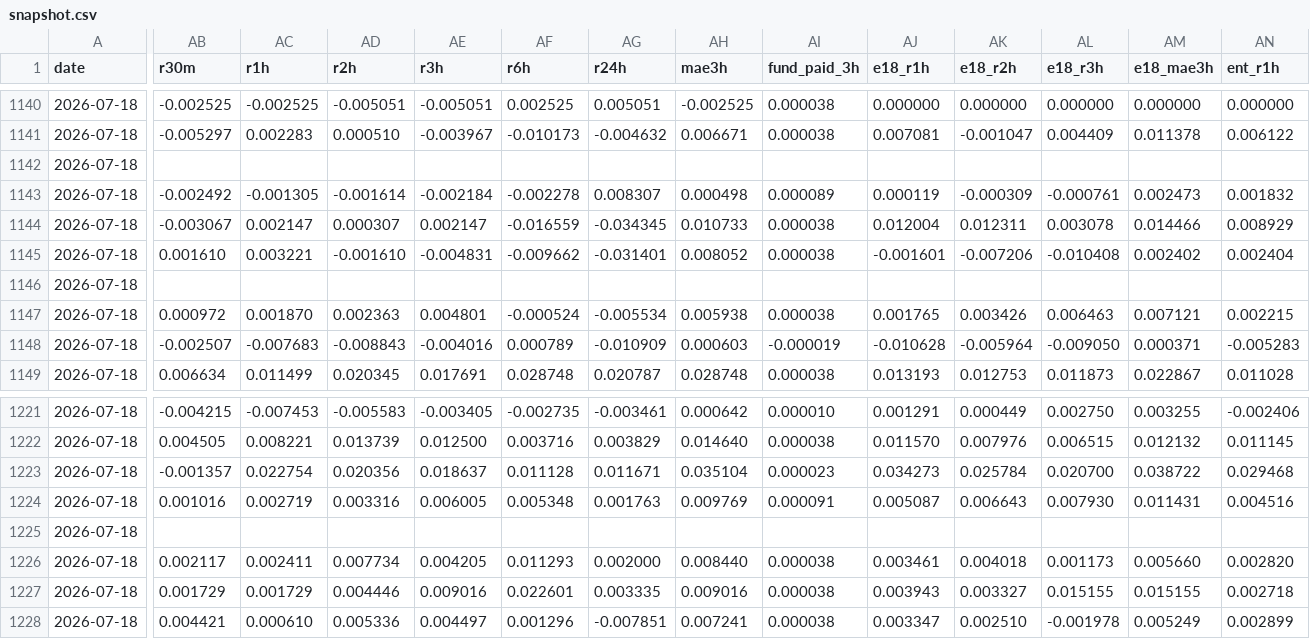
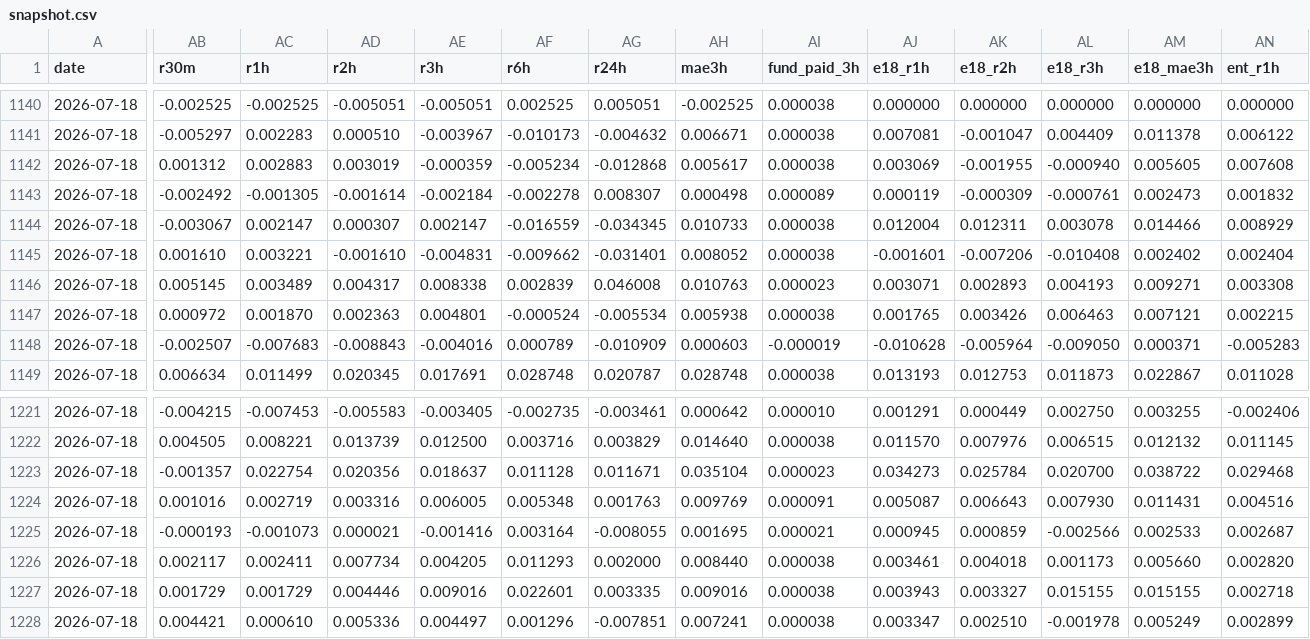
Before and after one commit to gicupiticu/hl-collector, a CSV file: data/snapshot.csv, drawn as a sheet; only a part is shown, gaps mark what is left out; the diff covers the shown part only; the diff names each change by its address in the sheet, - before the commit and + after, or states it on an @@ line.

Commit message:
snapshot 2026-07-20

```diff
--- a/data/snapshot.csv
+++ b/data/snapshot.csv
-AB1142 (r30m): (empty)
+AB1142 (r30m): 0.001312
-AC1142 (r1h): (empty)
+AC1142 (r1h): 0.002883
-AD1142 (r2h): (empty)
+AD1142 (r2h): 0.003019
-AE1142 (r3h): (empty)
+AE1142 (r3h): -0.000359
-AF1142 (r6h): (empty)
+AF1142 (r6h): -0.005234
-AG1142 (r24h): (empty)
+AG1142 (r24h): -0.012868
-AH1142 (mae3h): (empty)
+AH1142 (mae3h): 0.005617
-AI1142 (fund_paid_3h): (empty)
+AI1142 (fund_paid_3h): 0.000038
-AJ1142 (e18_r1h): (empty)
+AJ1142 (e18_r1h): 0.003069
-AK1142 (e18_r2h): (empty)
+AK1142 (e18_r2h): -0.001955
-AL1142 (e18_r3h): (empty)
+AL1142 (e18_r3h): -0.000940
-AM1142 (e18_mae3h): (empty)
+AM1142 (e18_mae3h): 0.005605
-AN1142 (ent_r1h): (empty)
+AN1142 (ent_r1h): 0.007608
-AB1146 (r30m): (empty)
+AB1146 (r30m): 0.005145
-AC1146 (r1h): (empty)
+AC1146 (r1h): 0.003489
-AD1146 (r2h): (empty)
+AD1146 (r2h): 0.004317
-AE1146 (r3h): (empty)
+AE1146 (r3h): 0.008338
-AF1146 (r6h): (empty)
+AF1146 (r6h): 0.002839
-AG1146 (r24h): (empty)
+AG1146 (r24h): 0.046008
-AH1146 (mae3h): (empty)
+AH1146 (mae3h): 0.010763
-AI1146 (fund_paid_3h): (empty)
+AI1146 (fund_paid_3h): 0.000023
-AJ1146 (e18_r1h): (empty)
+AJ1146 (e18_r1h): 0.003071
-AK1146 (e18_r2h): (empty)
+AK1146 (e18_r2h): 0.002893
-AL1146 (e18_r3h): (empty)
+AL1146 (e18_r3h): 0.004193
-AM1146 (e18_mae3h): (empty)
+AM1146 (e18_mae3h): 0.009271
-AN1146 (ent_r1h): (empty)
+AN1146 (ent_r1h): 0.003308
-AB1225 (r30m): (empty)
+AB1225 (r30m): -0.000193
-AC1225 (r1h): (empty)
+AC1225 (r1h): -0.001073
-AD1225 (r2h): (empty)
+AD1225 (r2h): 0.000021
-AE1225 (r3h): (empty)
+AE1225 (r3h): -0.001416
-AF1225 (r6h): (empty)
+AF1225 (r6h): 0.003164
-AG1225 (r24h): (empty)
+AG1225 (r24h): -0.008055
-AH1225 (mae3h): (empty)
+AH1225 (mae3h): 0.001695
-AI1225 (fund_paid_3h): (empty)
+AI1225 (fund_paid_3h): 0.000021
-AJ1225 (e18_r1h): (empty)
+AJ1225 (e18_r1h): 0.000945
-AK1225 (e18_r2h): (empty)
+AK1225 (e18_r2h): 0.000859
-AL1225 (e18_r3h): (empty)
+AL1225 (e18_r3h): -0.002566
-AM1225 (e18_mae3h): (empty)
+AM1225 (e18_mae3h): 0.002533
-AN1225 (ent_r1h): (empty)
+AN1225 (ent_r1h): 0.002687
```
Also changed, not shown: 57 edited cells elsewhere in this file.
